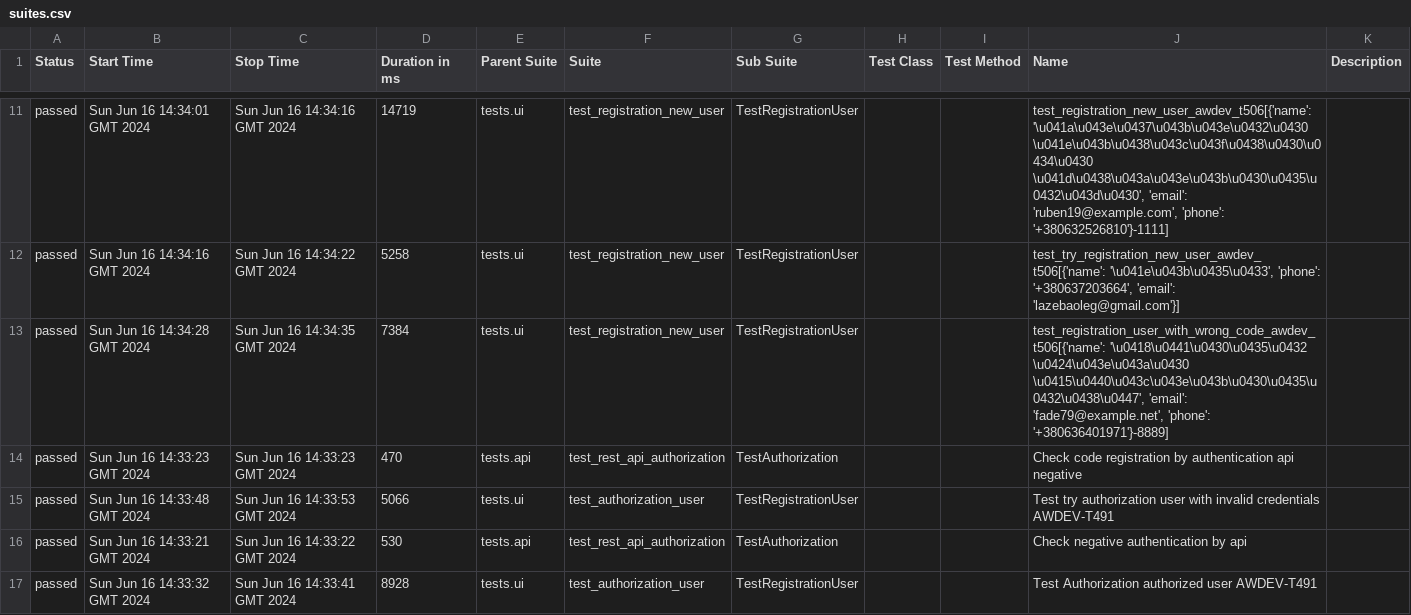
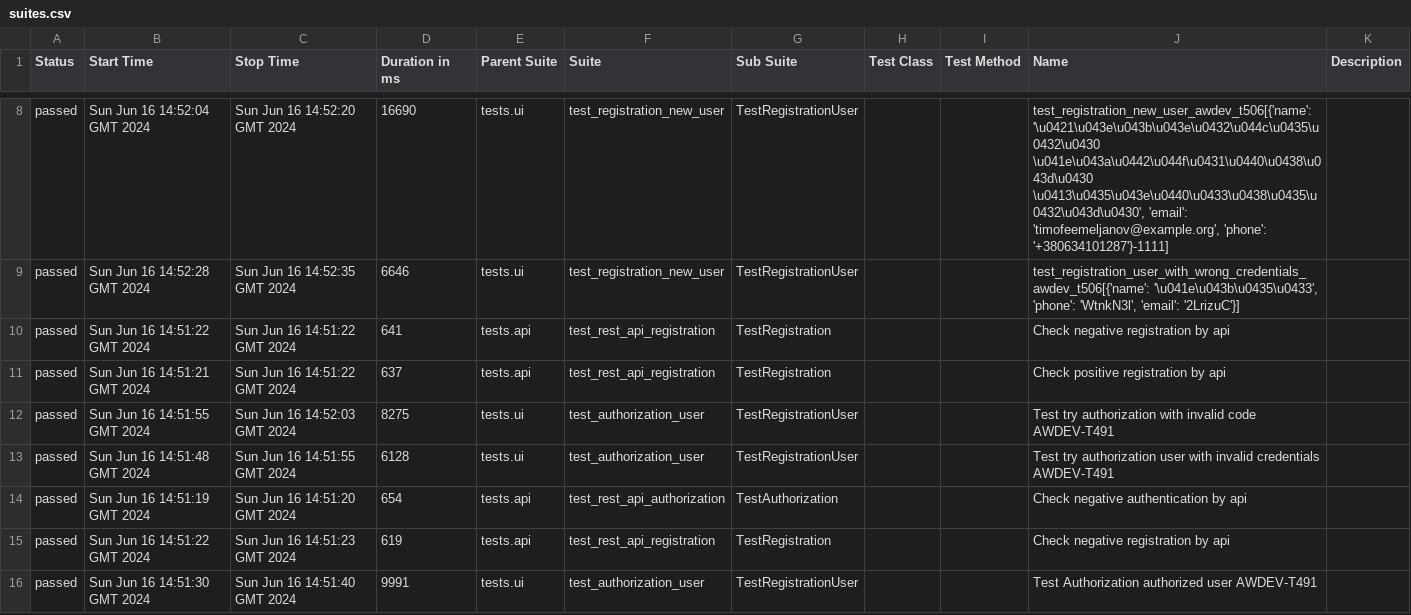
Before and after one commit to fisher1706/my_test_gitnub_actions, a CSV file: data/suites.csv, drawn as a sheet; only a part is shown, gaps mark what is left out; the diff covers the shown part only.

Commit message:
Deploying to gh-pages from @ fisher1706/my_test_gitnub_actions@133d91174f9a32430c50d396beb8640355c4011d 🚀

```diff
--- a/data/suites.csv
+++ b/data/suites.csv
@@ -11,7 +8,9 @@
-"passed","Sun Jun 16 14:34:01 GMT 2024","Sun Jun 16 14:34:16 GMT 2024","14719","tests.ui","test_registration_new_user","TestRegistrationUser","","","test_registration_new_user_awdev_t506[{'name': '\u041a\u043e\u0437\u043b\u043e\u0432\u0430 \u041e\u043b\u0438\u043c\u043f\u0438\u0430\u0434\u0430 \u041d\u0438\u043a\u043e\u043b\u0430\u0435\u0432\u043d\u0430', 'email': 'ruben19@example.com', 'phone': '+380632526810'}-1111]",""
-"passed","Sun Jun 16 14:34:16 GMT 2024","Sun Jun 16 14:34:22 GMT 2024","5258","tests.ui","test_registration_new_user","TestRegistrationUser","","","test_try_registration_new_user_awdev_t506[{'name': '\u041e\u043b\u0435\u0433', 'phone': '+380637203664', 'email': 'lazebaoleg@gmail.com'}]",""
-"passed","Sun Jun 16 14:34:28 GMT 2024","Sun Jun 16 14:34:35 GMT 2024","7384","tests.ui","test_registration_new_user","TestRegistrationUser","","","test_registration_user_with_wrong_code_awdev_t506[{'name': '\u0418\u0441\u0430\u0435\u0432 \u0424\u043e\u043a\u0430 \u0415\u0440\u043c\u043e\u043b\u0430\u0435\u0432\u0438\u0447', 'email': 'fade79@example.net', 'phone': '+380636401971'}-8889]",""
-"passed","Sun Jun 16 14:33:23 GMT 2024","Sun Jun 16 14:33:23 GMT 2024","470","tests.api","test_rest_api_authorization","TestAuthorization","","","Check code registration by authentication api negative",""
-"passed","Sun Jun 16 14:33:48 GMT 2024","Sun Jun 16 14:33:53 GMT 2024","5066","tests.ui","test_authorization_user","TestRegistrationUser","","","Test try authorization user with invalid credentials AWDEV-T491",""
-"passed","Sun Jun 16 14:33:21 GMT 2024","Sun Jun 16 14:33:22 GMT 2024","530","tests.api","test_rest_api_authorization","TestAuthorization","","","Check negative authentication by api",""
-"passed","Sun Jun 16 14:33:32 GMT 2024","Sun Jun 16 14:33:41 GMT 2024","8928","tests.ui","test_authorization_user","TestRegistrationUser","","","Test Authorization authorized user AWDEV-T491",""
+"passed","Sun Jun 16 14:52:04 GMT 2024","Sun Jun 16 14:52:20 GMT 2024","16690","tests.ui","test_registration_new_user","TestRegistrationUser","","","test_registration_new_user_awdev_t506[{'name': '\u0421\u043e\u043b\u043e\u0432\u044c\u0435\u0432\u0430 \u041e\u043a\u0442\u044f\u0431\u0440\u0438\u043d\u0430 \u0413\u0435\u043e\u0440\u0433\u0438\u0435\u0432\u043d\u0430', 'email': 'timofeemeljanov@example.org', 'phone': '+380634101287'}-1111]",""
+"passed","Sun Jun 16 14:52:28 GMT 2024","Sun Jun 16 14:52:35 GMT 2024","6646","tests.ui","test_registration_new_user","TestRegistrationUser","","","test_registration_user_with_wrong_credentials_awdev_t506[{'name': '\u041e\u043b\u0435\u0433', 'phone': 'WtnkN3l', 'email': '2LrizuC'}]",""
+"passed","Sun Jun 16 14:51:22 GMT 2024","Sun Jun 16 14:51:22 GMT 2024","641","tests.api","test_rest_api_registration","TestRegistration","","","Check negative registration by api",""
+"passed","Sun Jun 16 14:51:21 GMT 2024","Sun Jun 16 14:51:22 GMT 2024","637","tests.api","test_rest_api_registration","TestRegistration","","","Check positive registration by api",""
+"passed","Sun Jun 16 14:51:55 GMT 2024","Sun Jun 16 14:52:03 GMT 2024","8275","tests.ui","test_authorization_user","TestRegistrationUser","","","Test try authorization with invalid code AWDEV-T491",""
+"passed","Sun Jun 16 14:51:48 GMT 2024","Sun Jun 16 14:51:55 GMT 2024","6128","tests.ui","test_authorization_user","TestRegistrationUser","","","Test try authorization user with invalid credentials AWDEV-T491",""
+"passed","Sun Jun 16 14:51:19 GMT 2024","Sun Jun 16 14:51:20 GMT 2024","654","tests.api","test_rest_api_authorization","TestAuthorization","","","Check negative authentication by api",""
+"passed","Sun Jun 16 14:51:22 GMT 2024","Sun Jun 16 14:51:23 GMT 2024","619","tests.api","test_rest_api_registration","TestRegistration","","","Check negative registration by api",""
+"passed","Sun Jun 16 14:51:30 GMT 2024","Sun Jun 16 14:51:40 GMT 2024","9991","tests.ui","test_authorization_user","TestRegistrationUser","","","Test Authorization authorized user AWDEV-T491",""
```
Also changed, not shown: 1 added row, 3 removed rows and 29 edited cells elsewhere in this file, 29 other files.
